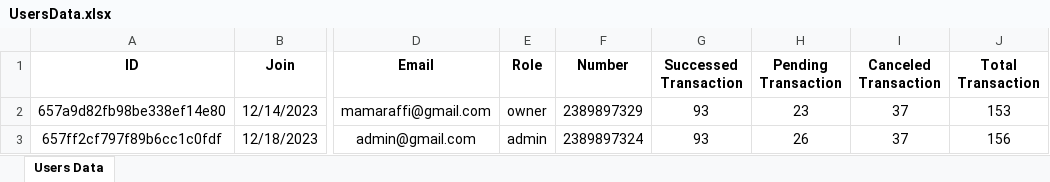
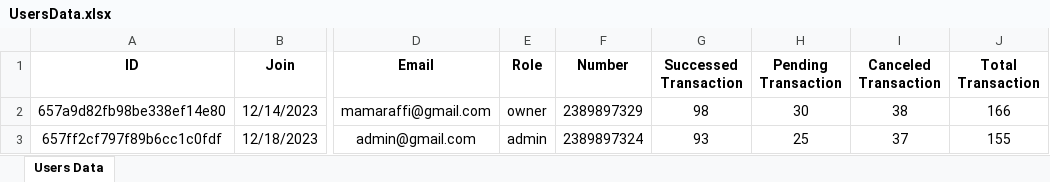
Before and after one commit to Fnz11/rumah-atalla-be, an Excel workbook: src/excel/UsersData.xlsx, sheet Users Data, drawn as a sheet; only a part is shown, gaps mark what is left out; values as stored, in another font and other column widths than the file's, no borders; the diff names each change by its address in the sheet, - before the commit and + after, or states it on an @@ line.

```diff
--- a/src/excel/UsersData.xlsx (sheet Users Data)
+++ b/src/excel/UsersData.xlsx (sheet Users Data)
-G2 (Successed Transaction): 93
+G2 (Successed Transaction): 98
-H2 (Pending Transaction): 23
+H2 (Pending Transaction): 30
-I2 (Canceled Transaction): 37
+I2 (Canceled Transaction): 38
-J2 (Total Transaction): 153
+J2 (Total Transaction): 166
-H3 (Pending Transaction): 26
+H3 (Pending Transaction): 25
-J3 (Total Transaction): 156
+J3 (Total Transaction): 155
```
Also changed, not shown: 1 other file.
